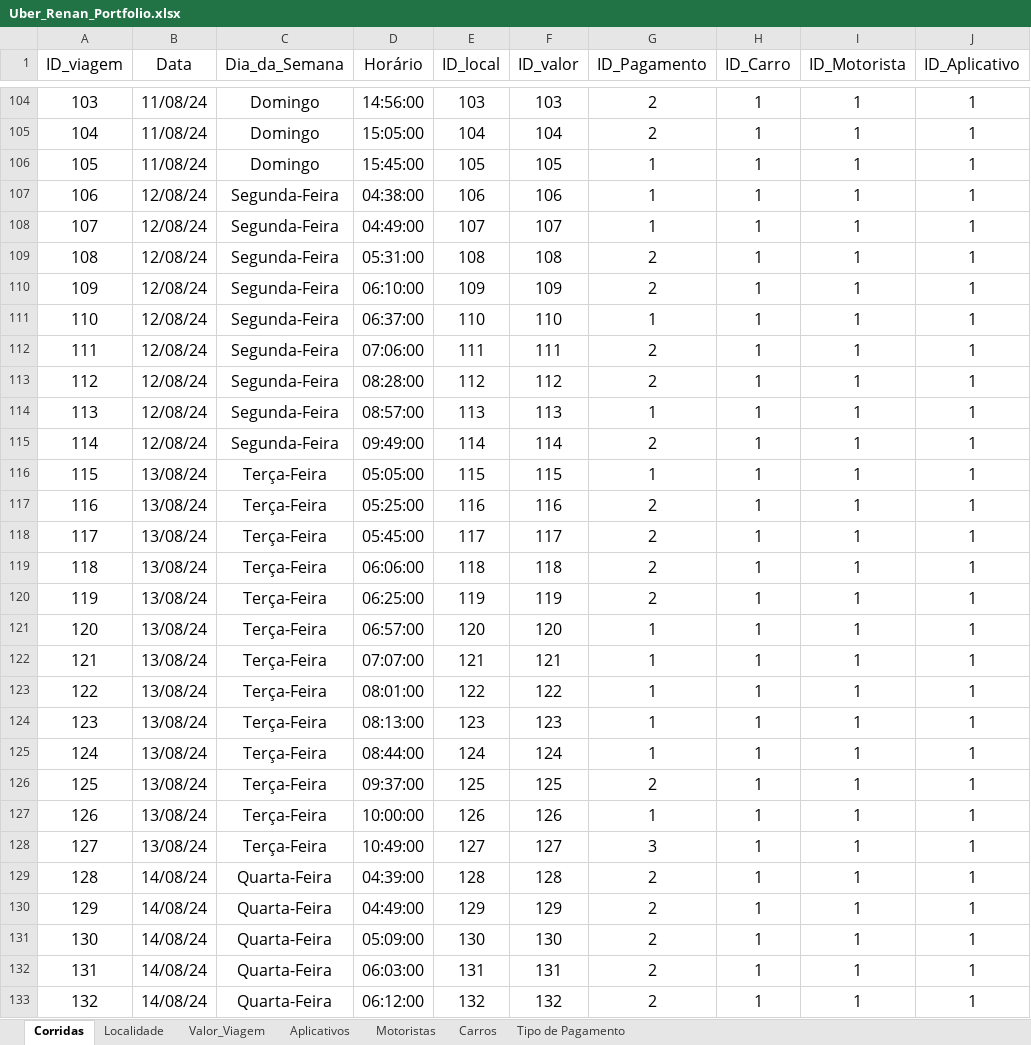
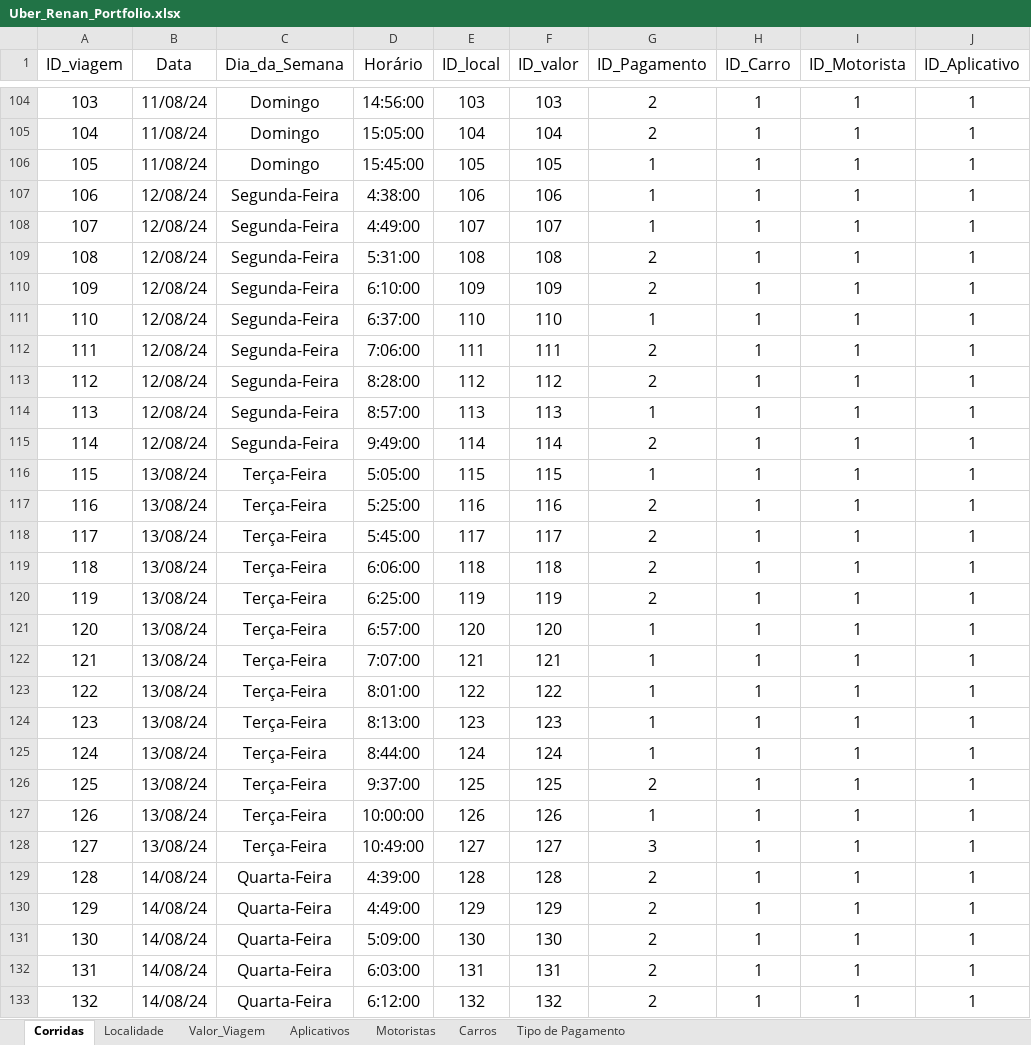
Before and after one commit to renanpacheco2/Portfolio-Uber, an Excel workbook: data/Uber_Renan_Portfolio.xlsx, sheet Corridas, drawn as a sheet; only a part is shown, gaps mark what is left out; values as stored, in another font and other column widths than the file's, no borders; table styles not drawn; the diff covers the shown part only; the diff names each change by its address in the sheet, - before the commit and + after, or states it on an @@ line.

```diff
--- a/data/Uber_Renan_Portfolio.xlsx (sheet Corridas)
+++ b/data/Uber_Renan_Portfolio.xlsx (sheet Corridas)
-D107 (Horário): 04:38:00
+D107 (Horário): 4:38:00
-D108 (Horário): 04:49:00
+D108 (Horário): 4:49:00
-D109 (Horário): 05:31:00
+D109 (Horário): 5:31:00
-D110 (Horário): 06:10:00
+D110 (Horário): 6:10:00
-D111 (Horário): 06:37:00
+D111 (Horário): 6:37:00
-D112 (Horário): 07:06:00
+D112 (Horário): 7:06:00
-D113 (Horário): 08:28:00
+D113 (Horário): 8:28:00
-D114 (Horário): 08:57:00
+D114 (Horário): 8:57:00
-D115 (Horário): 09:49:00
+D115 (Horário): 9:49:00
-D116 (Horário): 05:05:00
+D116 (Horário): 5:05:00
-D117 (Horário): 05:25:00
+D117 (Horário): 5:25:00
-D118 (Horário): 05:45:00
+D118 (Horário): 5:45:00
-D119 (Horário): 06:06:00
+D119 (Horário): 6:06:00
-D120 (Horário): 06:25:00
+D120 (Horário): 6:25:00
-D121 (Horário): 06:57:00
+D121 (Horário): 6:57:00
-D122 (Horário): 07:07:00
+D122 (Horário): 7:07:00
-D123 (Horário): 08:01:00
+D123 (Horário): 8:01:00
-D124 (Horário): 08:13:00
+D124 (Horário): 8:13:00
-D125 (Horário): 08:44:00
+D125 (Horário): 8:44:00
-D126 (Horário): 09:37:00
+D126 (Horário): 9:37:00
-D129 (Horário): 04:39:00
+D129 (Horário): 4:39:00
-D130 (Horário): 04:49:00
+D130 (Horário): 4:49:00
-D131 (Horário): 05:09:00
+D131 (Horário): 5:09:00
-D132 (Horário): 06:03:00
+D132 (Horário): 6:03:00
-D133 (Horário): 06:12:00
+D133 (Horário): 6:12:00
```
Also changed, not shown: 84 edited cells elsewhere in this sheet, 4 other files.
